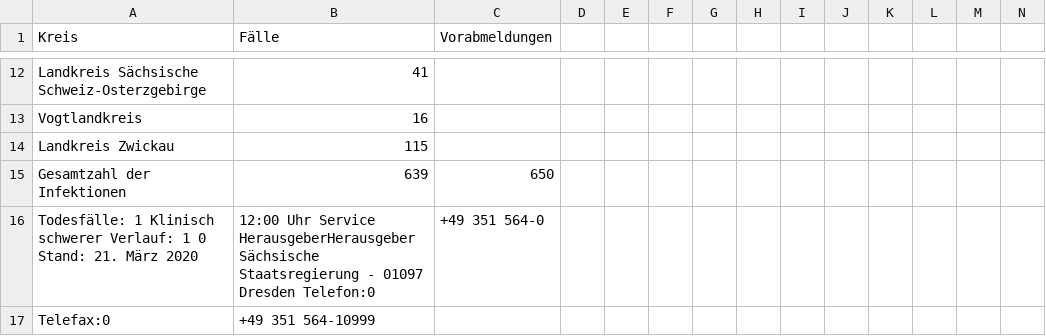
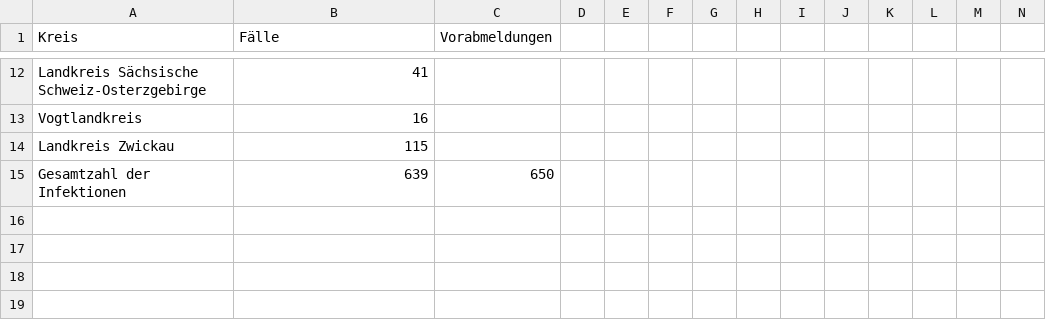
Before and after one commit to Byggvir/covid-19-data-collector, a CSV file: data/sn-202003211506.csv, drawn as a sheet; only a part is shown, gaps mark what is left out; rows hold the shown columns only; the diff covers the shown part only; the diff names each change by its address in the sheet, - before the commit and + after, or states it on an @@ line.

```diff
--- a/data/sn-202003211506.csv
+++ b/data/sn-202003211506.csv
-row 16: Todesfälle: 1 Klinisch schwerer Verlauf: 1 0 Stand: 21. März 2020 | 12:00 Uhr Service HerausgeberHerausgeber Sächsische Staatsregierung - 01097 Dresden Telefon:0 | +49 351 564-0
-row 17: Telefax:0 | +49 351 564-10999
```
Also changed, not shown: 2 removed rows elsewhere in this file, data/sn-202003161916.csv, data/sn-202003172200.csv, 2 other files.
